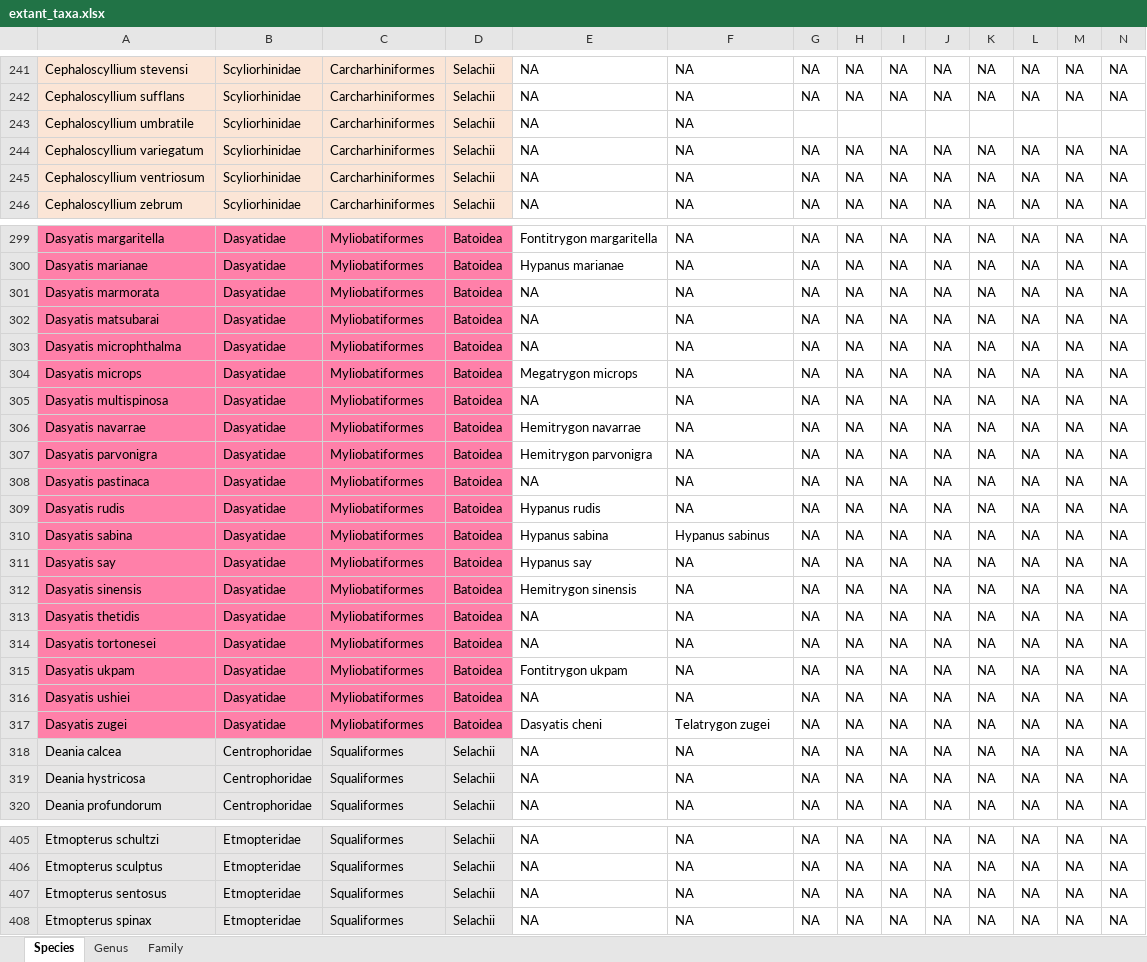
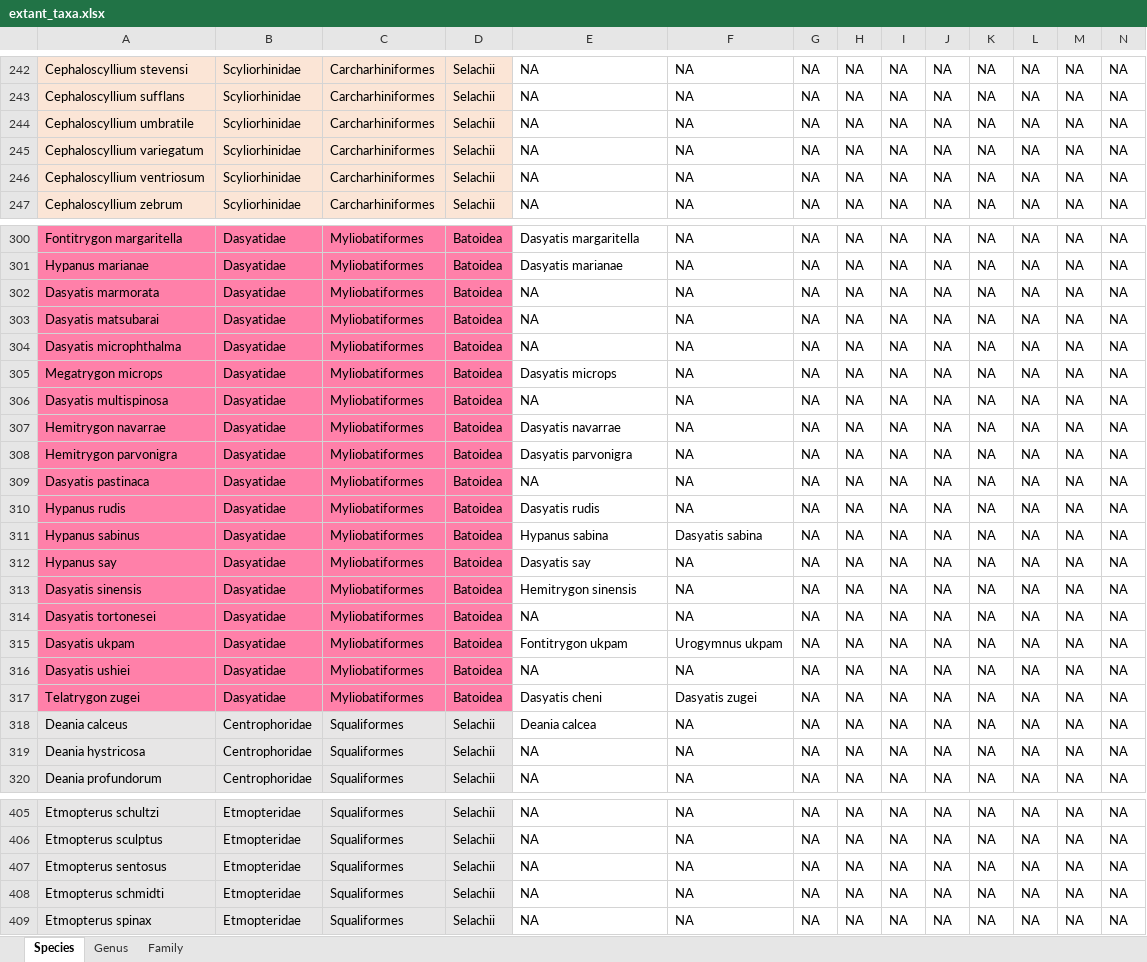
Before and after one commit to Pimiento-Research-Group/FINS_App, an Excel workbook: data/extant_taxa.xlsx, sheet Species, drawn as a sheet; only a part is shown, gaps mark what is left out; values as stored, in another font and other column widths than the file's, no borders; conditional formats not drawn; removed rows and columns are numbered as before the commit, all else as after; the diff covers the shown part only; the diff names each change by its address in the sheet, - before the commit and + after, or states it on an @@ line.

```diff
--- a/data/extant_taxa.xlsx (sheet Species)
+++ b/data/extant_taxa.xlsx (sheet Species)
-G244: (empty)
+G244: NA
-H244: (empty)
+H244: NA
-I244: (empty)
+I244: NA
-J244: (empty)
+J244: NA
-K244: (empty)
+K244: NA
-L244: (empty)
+L244: NA
-M244: (empty)
+M244: NA
-N244: (empty)
+N244: NA
-A300: Dasyatis margaritella
+A300: Fontitrygon margaritella
-E300: Fontitrygon margaritella
+E300: Dasyatis margaritella
-A301: Dasyatis marianae
+A301: Hypanus marianae
-E301: Hypanus marianae
+E301: Dasyatis marianae
-A305: Dasyatis microps
+A305: Megatrygon microps
-E305: Megatrygon microps
+E305: Dasyatis microps
-A307: Dasyatis navarrae
+A307: Hemitrygon navarrae
-E307: Hemitrygon navarrae
+E307: Dasyatis navarrae
-A308: Dasyatis parvonigra
+A308: Hemitrygon parvonigra
-E308: Hemitrygon parvonigra
+E308: Dasyatis parvonigra
-A310: Dasyatis rudis
+A310: Hypanus rudis
-E310: Hypanus rudis
+E310: Dasyatis rudis
-A311: Dasyatis sabina
+A311: Hypanus sabinus
-F311: Hypanus sabinus
+F311: Dasyatis sabina
-A312: Dasyatis say
+A312: Hypanus say
-E312: Hypanus say
+E312: Dasyatis say
-row 313: Dasyatis thetidis | Dasyatidae | Myliobatiformes | Batoidea | NA | NA | NA | NA | NA | NA | NA | NA | NA | NA
-F315: NA
+F315: Urogymnus ukpam
-A317: Dasyatis zugei
+A317: Telatrygon zugei
-F317: Telatrygon zugei
+F317: Dasyatis zugei
-A318: Deania calcea
+A318: Deania calceus
-E318: NA
+E318: Deania calcea
+row 408: Etmopterus schmidti | Etmopteridae | Squaliformes | Selachii | NA | NA | NA | NA | NA | NA | NA | NA | NA | NA
```
Also changed, not shown: 2 added rows, 184 edited cells and cell formats elsewhere in this sheet, sheet Genus, 7 other files.
